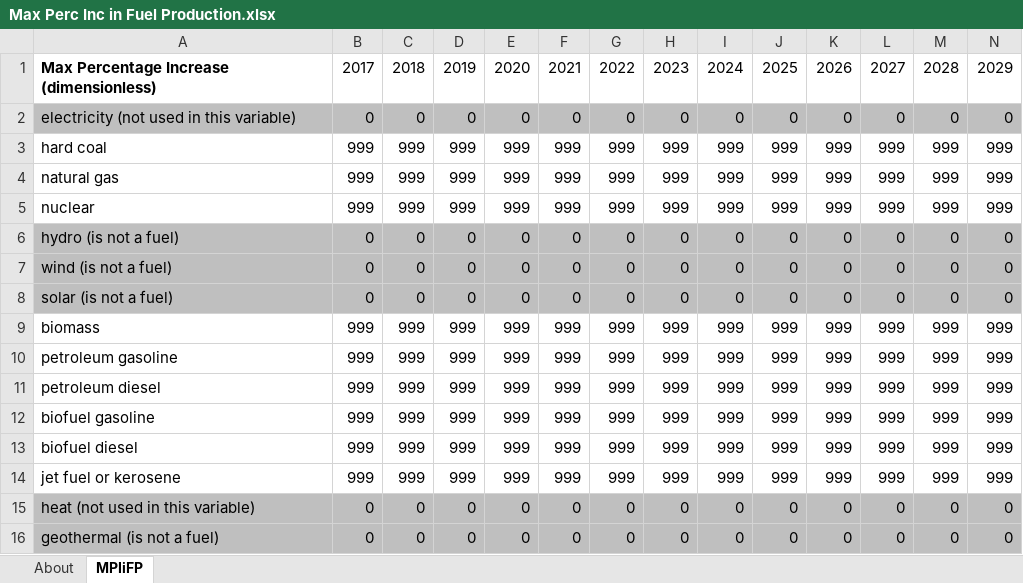
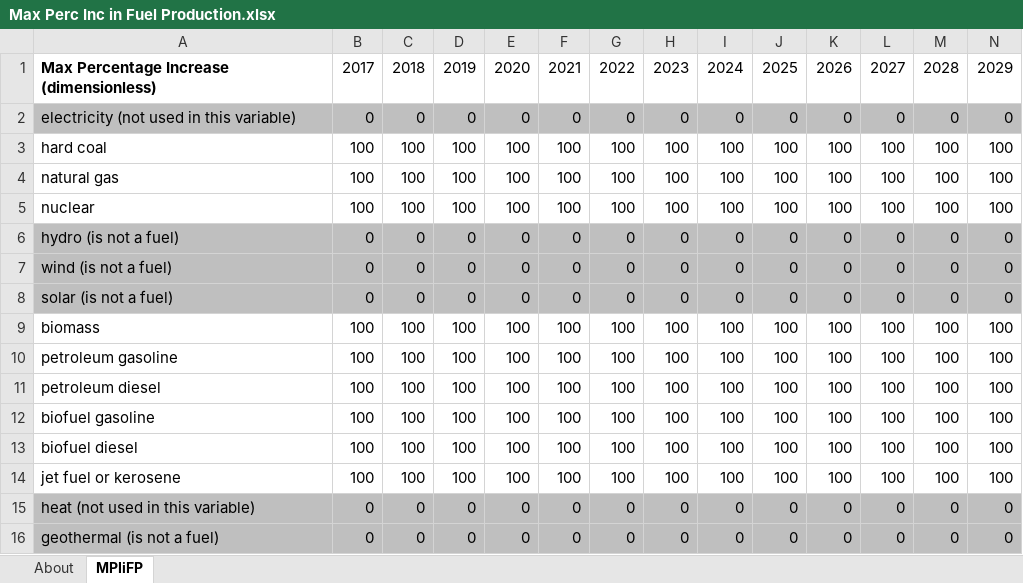
Before and after one commit to EnergyInnovation/eps-connecticut, an Excel workbook: InputData/fuels/MPIiFP/Max Perc Inc in Fuel Production.xlsx, sheet MPIiFP, drawn as a sheet; only a part is shown; values as stored, in another font and other column widths than the file's, no borders; removed rows and columns are numbered as before the commit, all else as after; rows hold the shown columns only; the diff covers the shown part only; the diff names each change by its address in the sheet, - before the commit and + after, or states it on an @@ line.

```diff
--- a/InputData/fuels/MPIiFP/Max Perc Inc in Fuel Production.xlsx (sheet MPIiFP)
+++ b/InputData/fuels/MPIiFP/Max Perc Inc in Fuel Production.xlsx (sheet MPIiFP)
-row 3: hard coal | 999 | 999 | 999 | 999 | 999 | 999 | 999 | 999 | 999 | 999 | 999 | 999 | 999
-row 4: natural gas | 999 | 999 | 999 | 999 | 999 | 999 | 999 | 999 | 999 | 999 | 999 | 999 | 999
-row 5: nuclear | 999 | 999 | 999 | 999 | 999 | 999 | 999 | 999 | 999 | 999 | 999 | 999 | 999
+row 3: hard coal | 100 | 100 | 100 | 100 | 100 | 100 | 100 | 100 | 100 | 100 | 100 | 100 | 100
+row 4: natural gas | 100 | 100 | 100 | 100 | 100 | 100 | 100 | 100 | 100 | 100 | 100 | 100 | 100
+row 5: nuclear | 100 | 100 | 100 | 100 | 100 | 100 | 100 | 100 | 100 | 100 | 100 | 100 | 100
-row 9: biomass | 999 | 999 | 999 | 999 | 999 | 999 | 999 | 999 | 999 | 999 | 999 | 999 | 999
-row 10: petroleum gasoline | 999 | 999 | 999 | 999 | 999 | 999 | 999 | 999 | 999 | 999 | 999 | 999 | 999
-row 11: petroleum diesel | 999 | 999 | 999 | 999 | 999 | 999 | 999 | 999 | 999 | 999 | 999 | 999 | 999
-row 12: biofuel gasoline | 999 | 999 | 999 | 999 | 999 | 999 | 999 | 999 | 999 | 999 | 999 | 999 | 999
-row 13: biofuel diesel | 999 | 999 | 999 | 999 | 999 | 999 | 999 | 999 | 999 | 999 | 999 | 999 | 999
-row 14: jet fuel or kerosene | 999 | 999 | 999 | 999 | 999 | 999 | 999 | 999 | 999 | 999 | 999 | 999 | 999
+row 9: biomass | 100 | 100 | 100 | 100 | 100 | 100 | 100 | 100 | 100 | 100 | 100 | 100 | 100
+row 10: petroleum gasoline | 100 | 100 | 100 | 100 | 100 | 100 | 100 | 100 | 100 | 100 | 100 | 100 | 100
+row 11: petroleum diesel | 100 | 100 | 100 | 100 | 100 | 100 | 100 | 100 | 100 | 100 | 100 | 100 | 100
+row 12: biofuel gasoline | 100 | 100 | 100 | 100 | 100 | 100 | 100 | 100 | 100 | 100 | 100 | 100 | 100
+row 13: biofuel diesel | 100 | 100 | 100 | 100 | 100 | 100 | 100 | 100 | 100 | 100 | 100 | 100 | 100
+row 14: jet fuel or kerosene | 100 | 100 | 100 | 100 | 100 | 100 | 100 | 100 | 100 | 100 | 100 | 100 | 100
```
Also changed, not shown: 6 added rows and 6 removed rows elsewhere in this sheet, sheet About, InputData/elec/CSC/Capacity Supply Curve.xlsx, InputData/elec/ESUfRaLCD/Elec Sources Used for Rlbty and Lst Cst Dsptch.xlsx, 37 other files.
